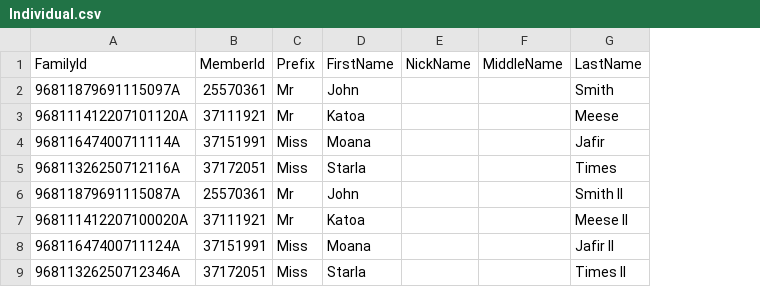
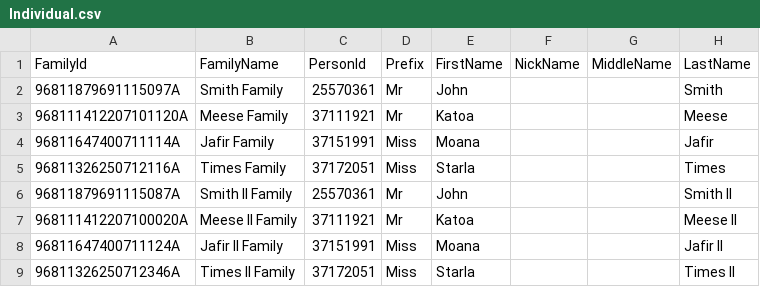
Before and after one commit to KingdomFirst/Excavator, a CSV file: Excavator.CSV/Individual.csv, drawn as a sheet; only a part is shown; addresses are those after the commit; the diff names each change by its address in the sheet, - before the commit and + after, or states it on an @@ line.

Commit message:
Updates to Family & Individual spec

```diff
--- a/Excavator.CSV/Individual.csv
+++ b/Excavator.CSV/Individual.csv
+column B (FamilyName), rows 2-9: Smith Family | Meese Family | Jafir Family | Times Family | Smith II Family | Meese II Family | Jafir II Family | Times II Family
-C1: MemberId
+C1: PersonId
```
Also changed, not shown: Excavator.CSV/Family.csv.
